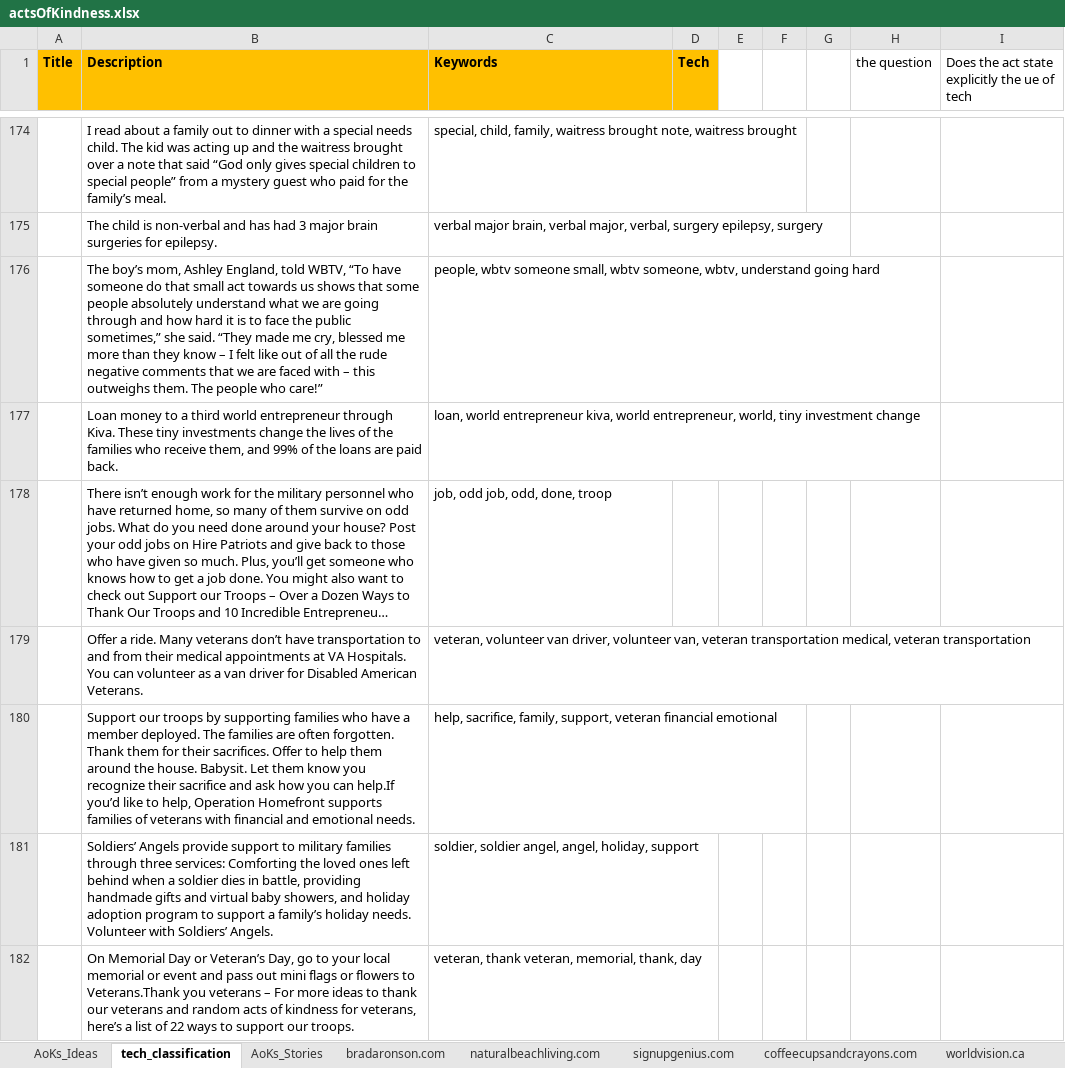
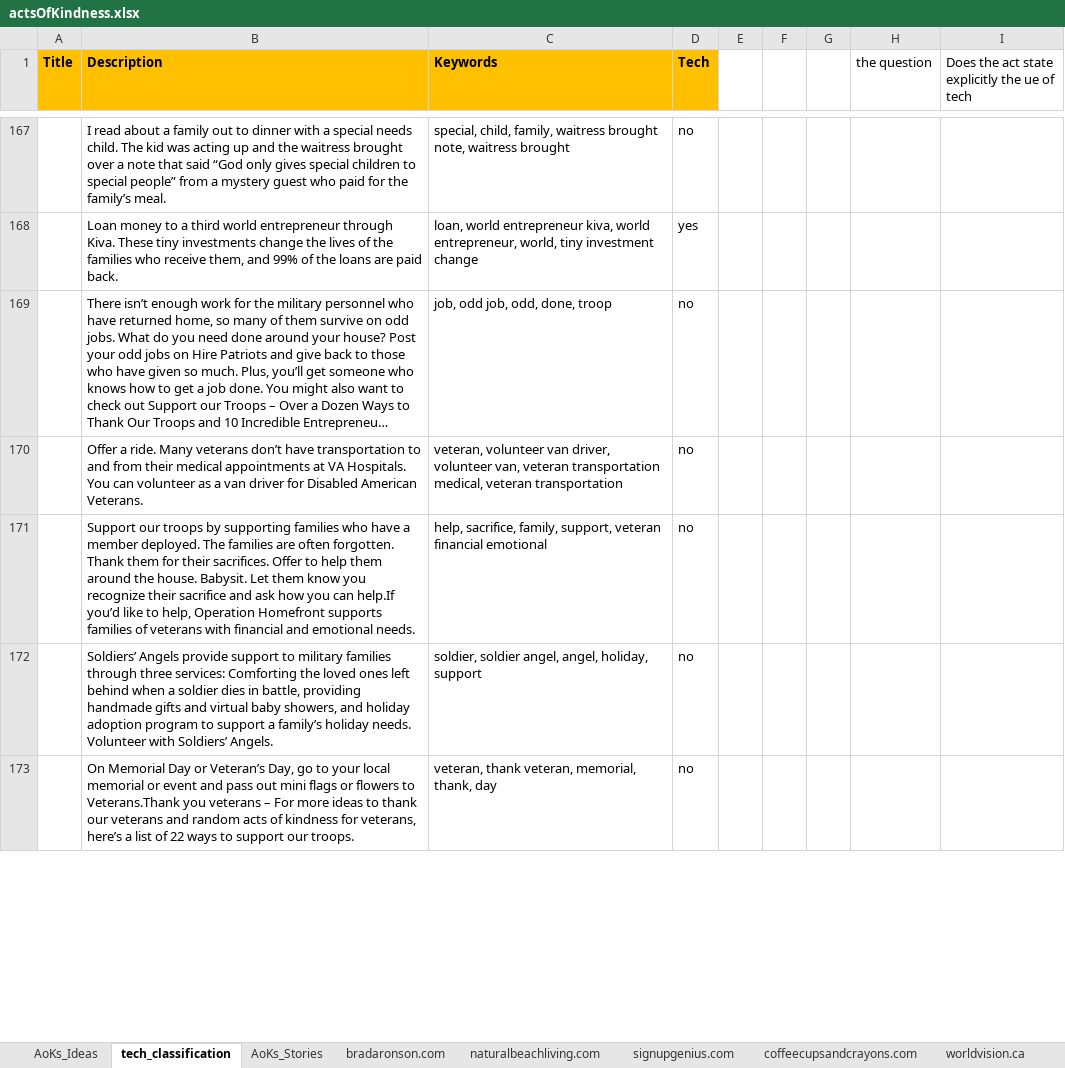
Before and after one commit to FaeqAlrimawi/actsOfKindnessScrap, an Excel workbook: actsOfKindness.xlsx, sheet tech_classification, drawn as a sheet; only a part is shown, gaps mark what is left out; long unchanged cells end in …; values as stored, in another font and other column widths than the file's, no borders; removed rows and columns are numbered as before the commit, all else as after; the diff covers the shown part only; the diff names each change by its address in the sheet, - before the commit and + after, or states it on an @@ line.

```diff
--- a/actsOfKindness.xlsx (sheet tech_classification)
+++ b/actsOfKindness.xlsx (sheet tech_classification)
-D167 (Tech): (empty)
+D167 (Tech): no
-row 175:  | The child is non-verbal and has had 3 major brain surgeries for epilepsy. | verbal major brain, verbal major, verbal, surgery epilepsy, surgery
-row 176:  | The boy’s mom, Ashley England, told WBTV, “To have someone do that small act towards us shows that some people absolutely understand what we are going through and how hard it is to face the public sometimes,” she said. “They made me cry, blessed me more than they know – I felt like out of all the rude negative comments that we are faced with – this outweighs them. The people who care!” | people, wbtv someone small, wbtv someone, wbtv, understand going hard
-D168 (Tech): (empty)
+D168 (Tech): yes
-D169:D173 (Tech): (empty)
+D169:D173 (Tech): no
```
Also changed, not shown: 8 removed rows and 28 edited cells elsewhere in this sheet, 3 other files.
